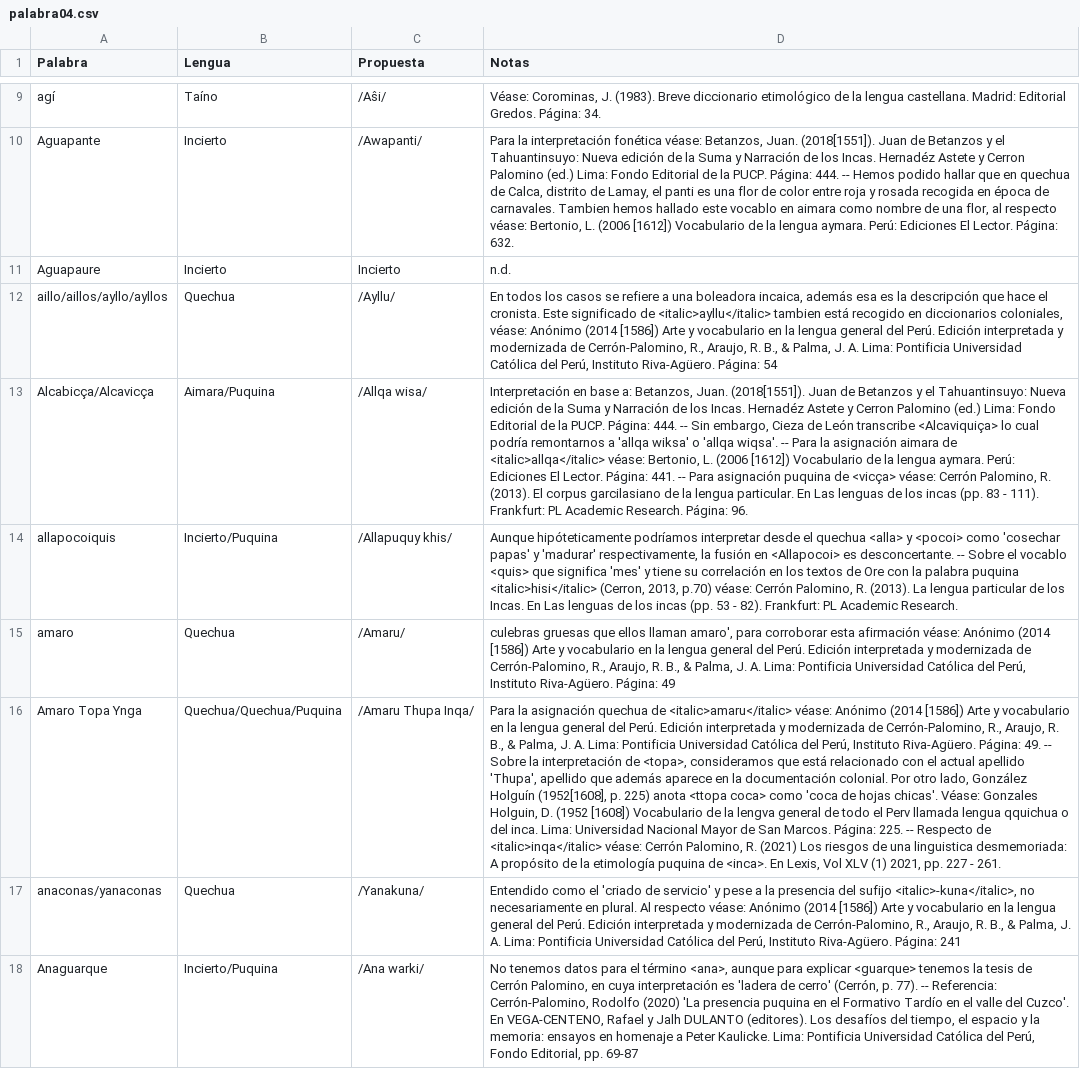
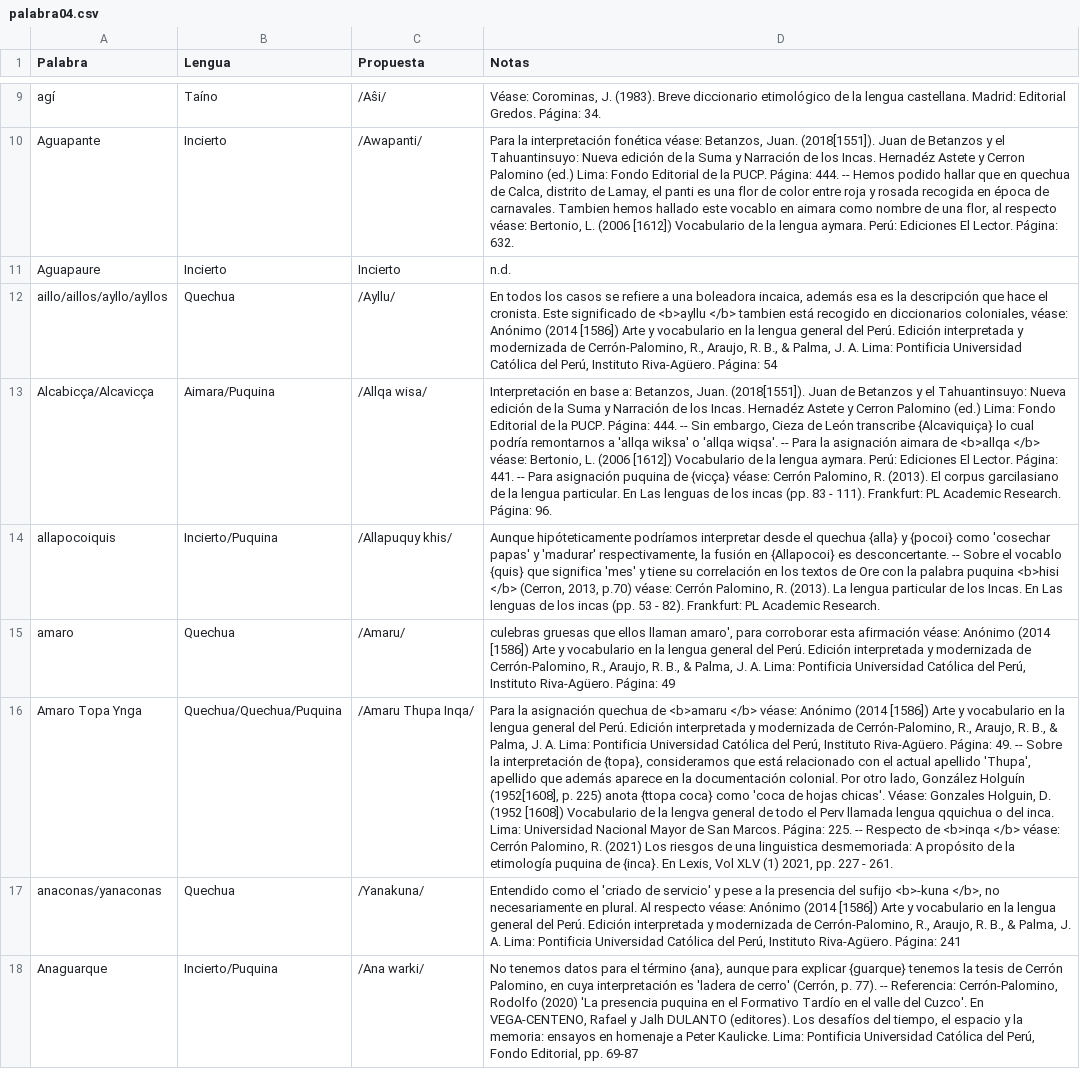
Before and after one commit to glosascroniquenses/Glosario, a CSV file: _data/palabra04.csv, drawn as a sheet; only a part is shown, gaps mark what is left out; the diff covers the shown part only; the diff names each change by its address in the sheet, - before the commit and + after, or states it on an @@ line.

Commit message:
Update palabra04.csv

```diff
--- a/_data/palabra04.csv
+++ b/_data/palabra04.csv
-D12 (Notas): …significado de <italic>ayllu</italic> tambien está…
+D12 (Notas): …significado de <b>ayllu </b> tambien está…
-D13 (Notas): …León transcribe <Alcaviquiça> lo cual podría remontarnos a 'allqa wiksa' o 'allqa wiqsa'. -- Para la asignación aimara de <italic>allqa</italic> véase: Bertonio, L. (2006 [1612]) Vocabulario de la lengua aymara. Perú: Ediciones El Lector. Página: 441. -- Para asignación puquina de <vicça> véase: Cerrón…
+D13 (Notas): …León transcribe {Alcaviquiça} lo cual podría remontarnos a 'allqa wiksa' o 'allqa wiqsa'. -- Para la asignación aimara de <b>allqa </b> véase: Bertonio, L. (2006 [1612]) Vocabulario de la lengua aymara. Perú: Ediciones El Lector. Página: 441. -- Para asignación puquina de {vicça} véase: Cerrón…
-D14 (Notas): …el quechua <alla> y <pocoi> como 'cosechar papas' y 'madurar' respectivamente, la fusión en <Allapocoi> es desconcertante. -- Sobre el vocablo <quis> que significa 'mes' y tiene su correlación en los textos de Ore con la palabra puquina <italic>hisi</italic> (Cerron, 2013,…
+D14 (Notas): …el quechua {alla} y {pocoi} como 'cosechar papas' y 'madurar' respectivamente, la fusión en {Allapocoi} es desconcertante. -- Sobre el vocablo {quis} que significa 'mes' y tiene su correlación en los textos de Ore con la palabra puquina <b>hisi </b> (Cerron, 2013,…
-D16 (Notas): …quechua de <italic>amaru</italic> véase: Anónimo (2014 [1586]) Arte y vocabulario en la lengua general del Perú. Edición interpretada y modernizada de Cerrón-Palomino, R., Araujo, R. B., & Palma, J. A. Lima: Pontificia Universidad Católica del Perú, Instituto Riva-Agüero. Página: 49. -- Sobre la interpretación de <topa>, consideramos que está relacionado con el actual apellido 'Thupa', apellido que además aparece en la documentación colonial. Por otro lado, González Holguín (1952[1608], p. 225) anota <ttopa coca> como 'coca de hojas chicas'. Véase: Gonzales Holguin, D. (1952 [1608]) Vocabulario de la lengva general de todo el Perv llamada lengua qquichua o del inca. Lima: Universidad Nacional Mayor de San Marcos. Página: 225. -- Respecto de <italic>inqa</italic> véase: Cerrón Palomino, R. (2021) Los riesgos de una linguistica desmemoriada: A propósito de la etimología puquina de <inca>. En Lexis,…
+D16 (Notas): …quechua de <b>amaru </b> véase: Anónimo (2014 [1586]) Arte y vocabulario en la lengua general del Perú. Edición interpretada y modernizada de Cerrón-Palomino, R., Araujo, R. B., & Palma, J. A. Lima: Pontificia Universidad Católica del Perú, Instituto Riva-Agüero. Página: 49. -- Sobre la interpretación de {topa}, consideramos que está relacionado con el actual apellido 'Thupa', apellido que además aparece en la documentación colonial. Por otro lado, González Holguín (1952[1608], p. 225) anota {ttopa coca} como 'coca de hojas chicas'. Véase: Gonzales Holguin, D. (1952 [1608]) Vocabulario de la lengva general de todo el Perv llamada lengua qquichua o del inca. Lima: Universidad Nacional Mayor de San Marcos. Página: 225. -- Respecto de <b>inqa </b> véase: Cerrón Palomino, R. (2021) Los riesgos de una linguistica desmemoriada: A propósito de la etimología puquina de {inca}. En Lexis,…
-D17 (Notas): …del sufijo <italic>-kuna</italic>, no necesariamente…
+D17 (Notas): …del sufijo <b>-kuna </b>, no necesariamente…
-D18 (Notas): …el término <ana>, aunque para explicar <guarque> tenemos la…
+D18 (Notas): …el término {ana}, aunque para explicar {guarque} tenemos la…
```
Also changed, not shown: 26 edited cells elsewhere in this file.
